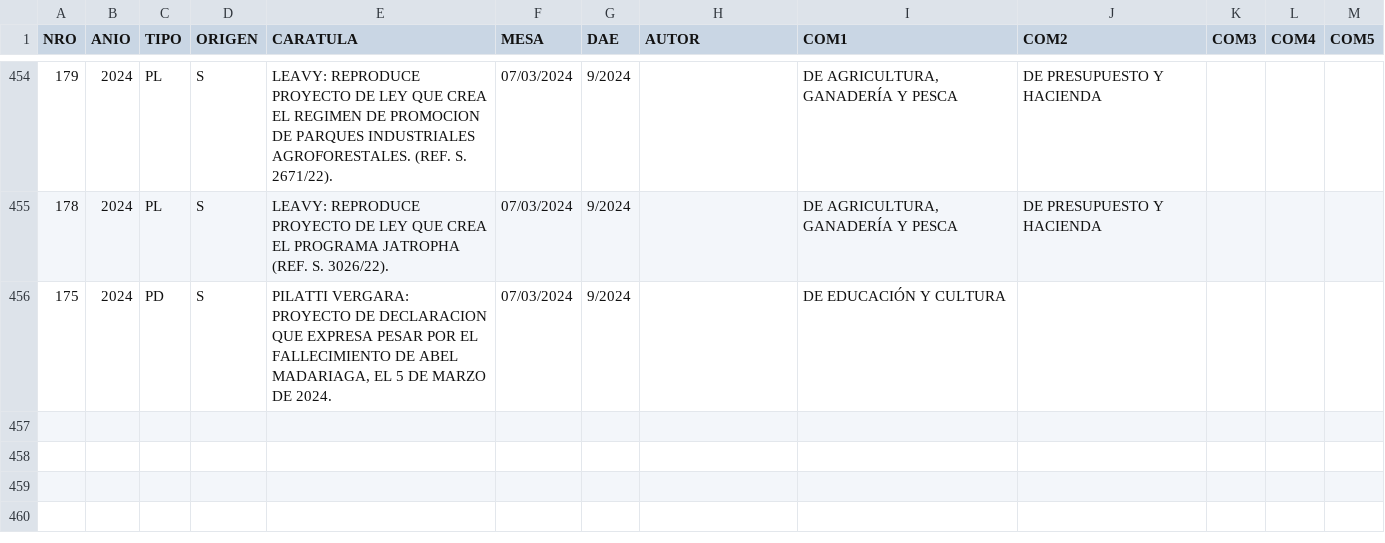
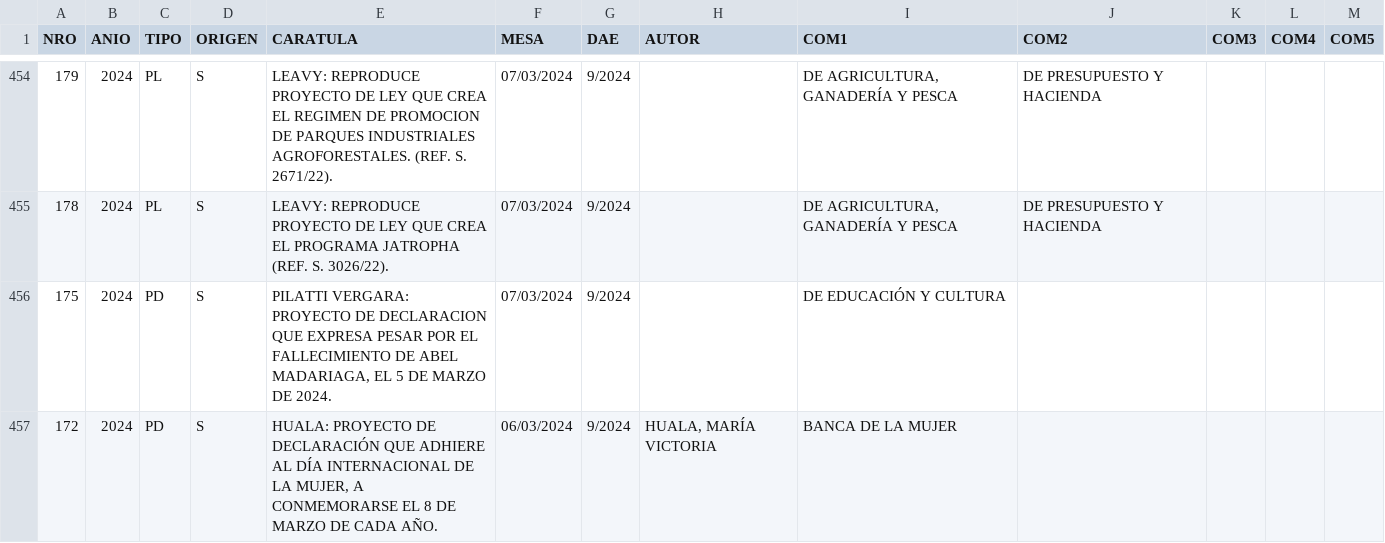
Before and after one commit to bonifaciomariano/Proyectos-ingresados, a TSV file: trazabilidad_historico.tsv, drawn as a sheet; only a part is shown, gaps mark what is left out.

```diff
--- a/trazabilidad_historico.tsv
+++ b/trazabilidad_historico.tsv
@@ -456 +456,2 @@ NRO	ANIO	TIPO	ORIGEN	CARATULA	MESA	DAE	AUTOR	COM1	COM2	COM3	COM4	COM5
 175	2024	PD	S	PILATTI VERGARA: PROYECTO DE DECLARACION QUE EXPRESA PESAR POR EL FALLECIMIENTO DE ABEL MADARIAGA, EL 5 DE MARZO DE 2024.	07/03/2024	9/2024		DE EDUCACIÓN Y CULTURA				
+172	2024	PD	S	HUALA: PROYECTO DE DECLARACIÓN QUE ADHIERE AL DÍA INTERNACIONAL DE LA MUJER, A CONMEMORARSE EL 8 DE MARZO DE CADA AÑO.	06/03/2024	9/2024	HUALA, MARÍA VICTORIA	BANCA DE LA MUJER				
```
Also changed, not shown: 1 other file.
